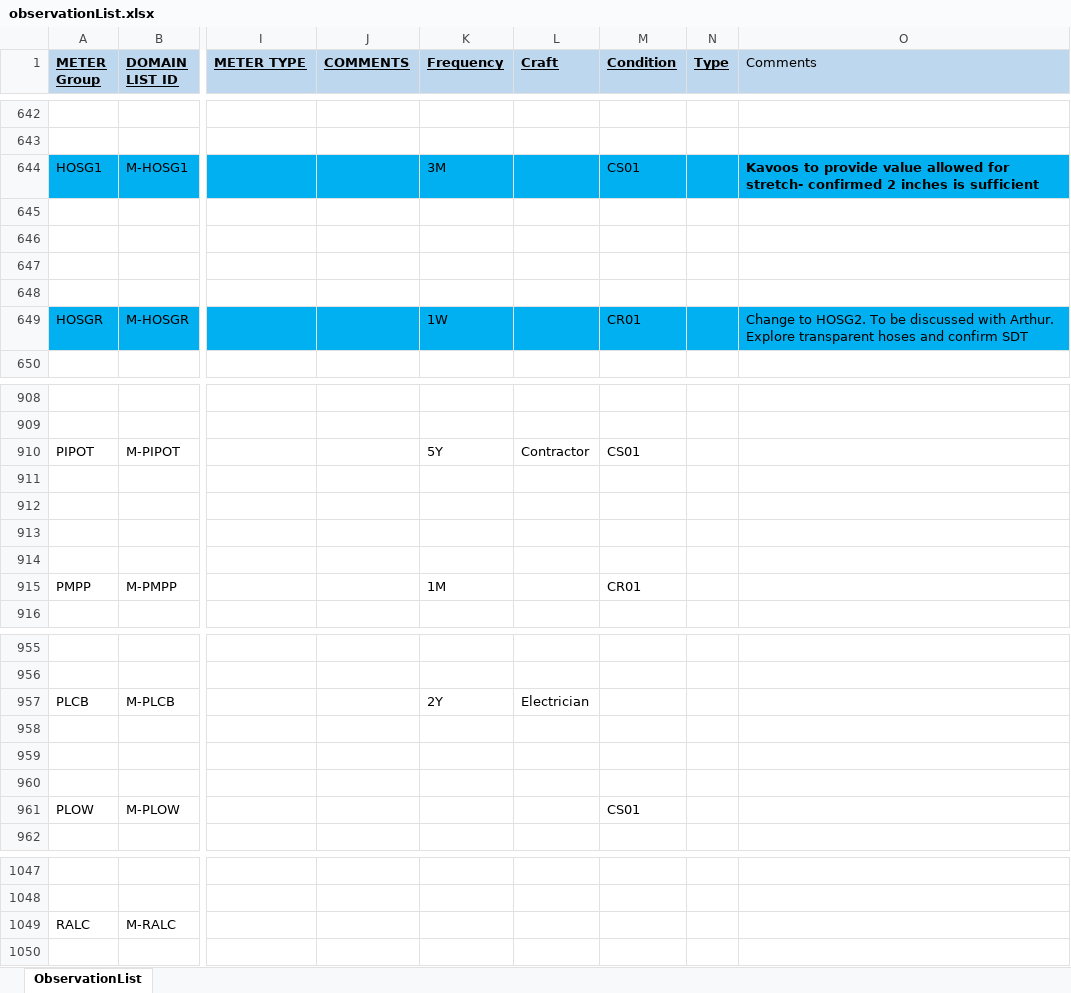
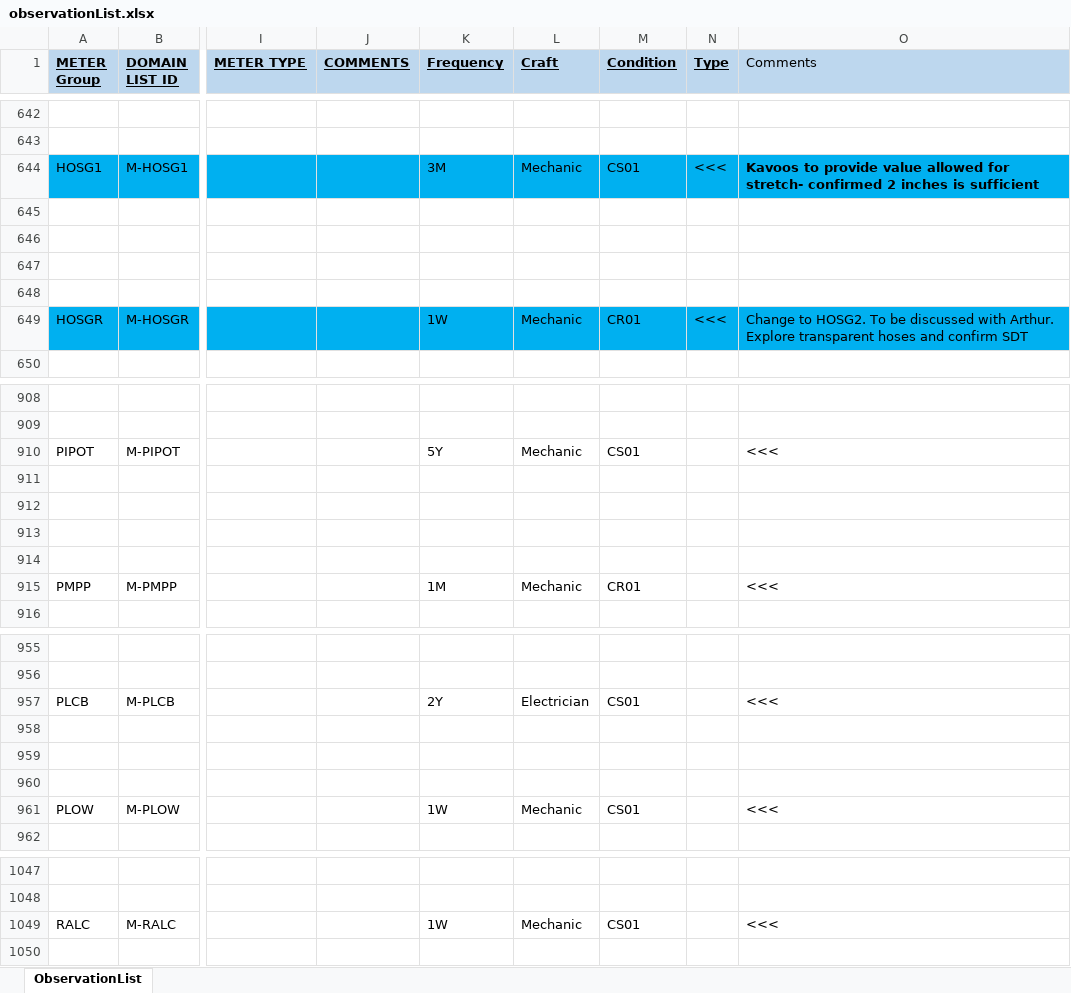
Before and after one commit to jonathanmajh/iko_reliability, an Excel workbook: lib/admin/observationList.xlsx, sheet ObservationList, drawn as a sheet; only a part is shown, gaps mark what is left out; values as stored, in another font and other column widths than the file's, no borders; charts and pictures and conditional formats not drawn; the diff covers the shown part only; the diff names each change by its address in the sheet, - before the commit and + after, or states it on an @@ line.

Commit message:
support single asset CBM, description fix

```diff
--- a/lib/admin/observationList.xlsx (sheet ObservationList)
+++ b/lib/admin/observationList.xlsx (sheet ObservationList)
-L644 (Craft): (empty)
+L644 (Craft): Mechanic
-N644 (Type): (empty)
+N644 (Type): <<<
-L649 (Craft): (empty)
+L649 (Craft): Mechanic
-N649 (Type): (empty)
+N649 (Type): <<<
-L910 (Craft): Contractor
+L910 (Craft): Mechanic
-O910 (Comments): (empty)
+O910 (Comments): <<<
-L915 (Craft): (empty)
+L915 (Craft): Mechanic
-O915 (Comments): (empty)
+O915 (Comments): <<<
-M957 (Condition): (empty)
+M957 (Condition): CS01
-O957 (Comments): (empty)
+O957 (Comments): <<<
-K961 (Frequency): (empty)
+K961 (Frequency): 1W
-L961 (Craft): (empty)
+L961 (Craft): Mechanic
-O961 (Comments): (empty)
+O961 (Comments): <<<
-K1049 (Frequency): (empty)
+K1049 (Frequency): 1W
-L1049 (Craft): (empty)
+L1049 (Craft): Mechanic
-M1049 (Condition): (empty)
+M1049 (Condition): CS01
-O1049 (Comments): (empty)
+O1049 (Comments): <<<
```
Also changed, not shown: 144 added rows, 74 edited cells and cell formats elsewhere in this sheet, charts or pictures, 6 other files.
